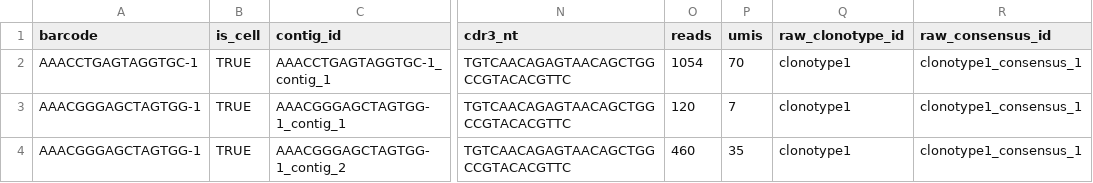
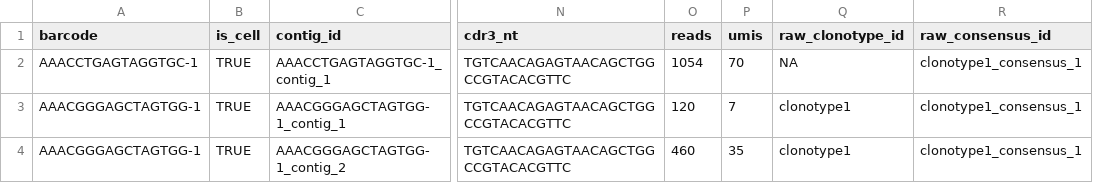
Before and after one commit to rnabioco/djvdj, a CSV file: inst/extdata/bad_bcr_1/outs/filtered_contig_annotations.csv, drawn as a sheet; only a part is shown, gaps mark what is left out; the diff names each change by its address in the sheet, - before the commit and + after, or states it on an @@ line.

```diff
--- a/inst/extdata/bad_bcr_1/outs/filtered_contig_annotations.csv
+++ b/inst/extdata/bad_bcr_1/outs/filtered_contig_annotations.csv
-Q2 (raw_clonotype_id): clonotype1
+Q2 (raw_clonotype_id): NA
```
Also changed, not shown: inst/extdata/tcr_1/outs/filtered_contig_annotations.csv, 8 other files.
